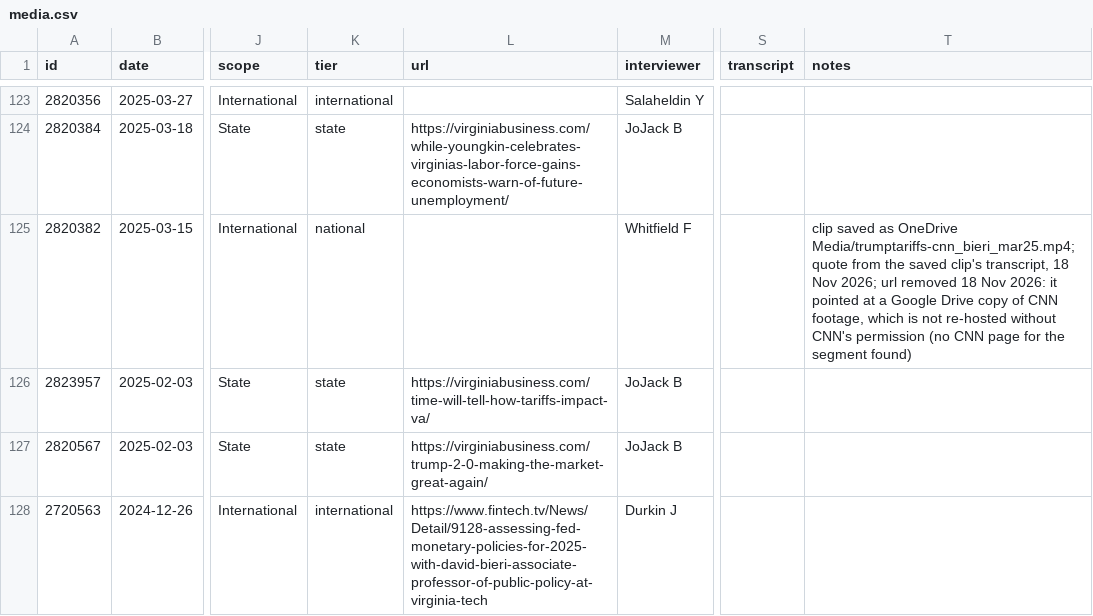
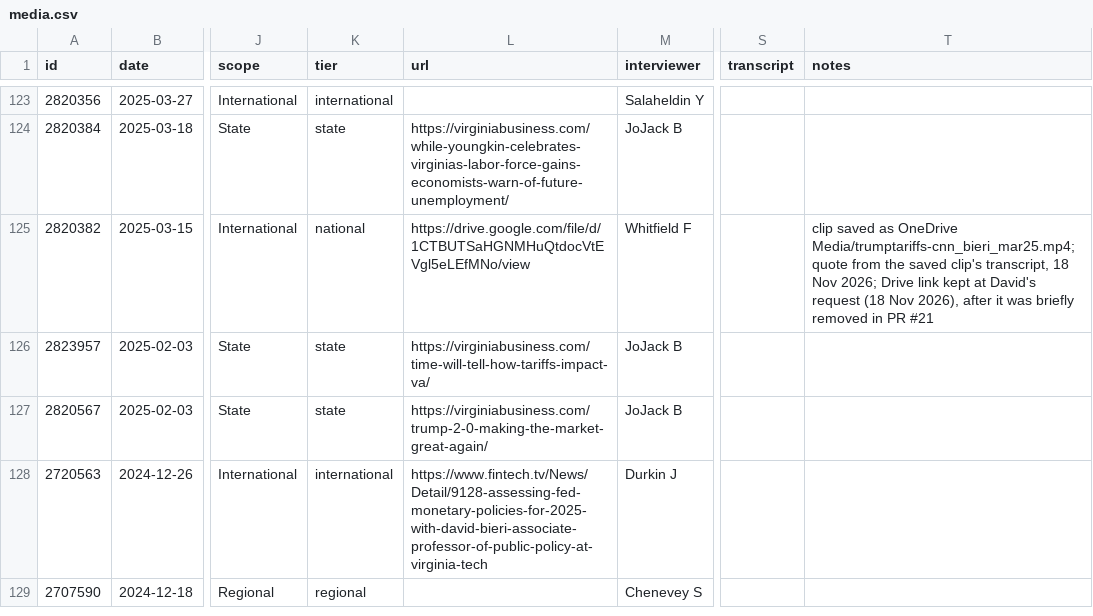
Before and after one commit to david-bieri/david-bieri.github.io, a CSV file: data/media.csv, drawn as a sheet; only a part is shown, gaps mark what is left out; the shorter side is filled out with more unchanged rows; the diff names each change by its address in the sheet, - before the commit and + after, or states it on an @@ line.

```diff
--- a/data/media.csv
+++ b/data/media.csv
-L125 (url): (empty)
+L125 (url): https://drive.google.com/file/d/1CTBUTSaHGNMHuQtdocVtEVgl5eLEfMNo/view
-T125 (notes): …Nov 2026; url removed 18 Nov 2026: it pointed at a Google Drive copy of CNN footage, which is not re-hosted without CNN's permission (no CNN page for the segment found)
+T125 (notes): …Nov 2026; Drive link kept at David's request (18 Nov 2026), after it was briefly removed in PR #21
```
Also changed, not shown: 2 other files.
